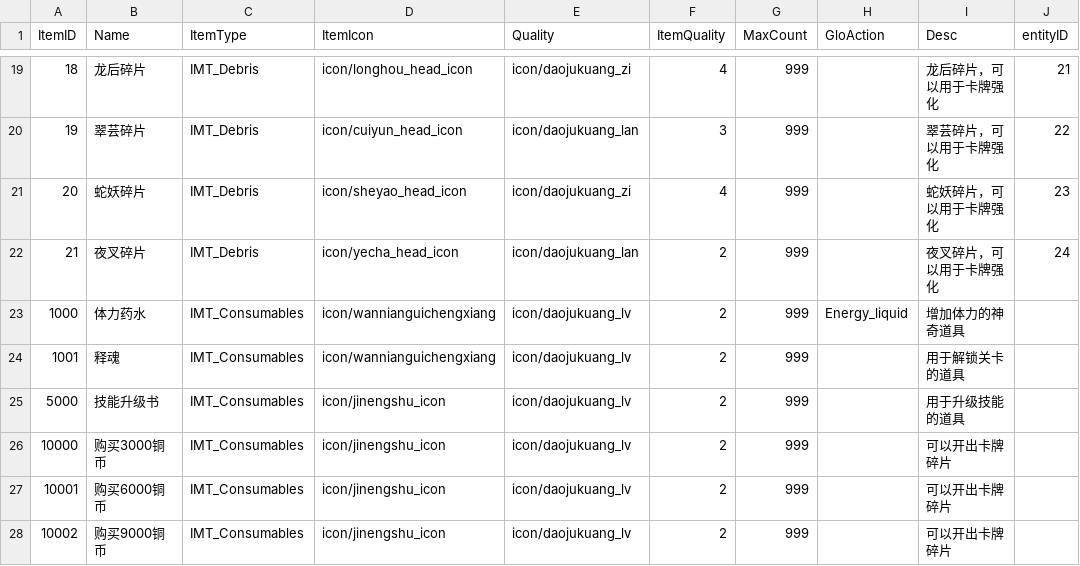
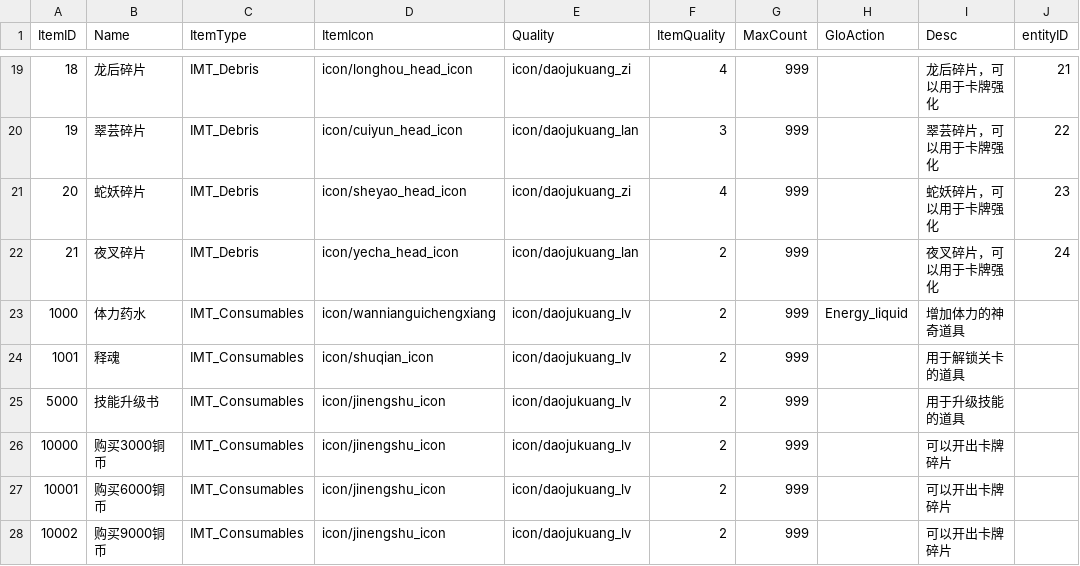
Before and after one commit to kevinnewkevin/xiyou, a CSV file: trunk/config/tables/Item.csv, drawn as a sheet; only a part is shown, gaps mark what is left out; the diff names each change by its address in the sheet, - before the commit and + after, or states it on an @@ line.

```diff
--- a/trunk/config/tables/Item.csv
+++ b/trunk/config/tables/Item.csv
-D24 (ItemIcon): icon/wannianguichengxiang
+D24 (ItemIcon): icon/shuqian_icon
```
